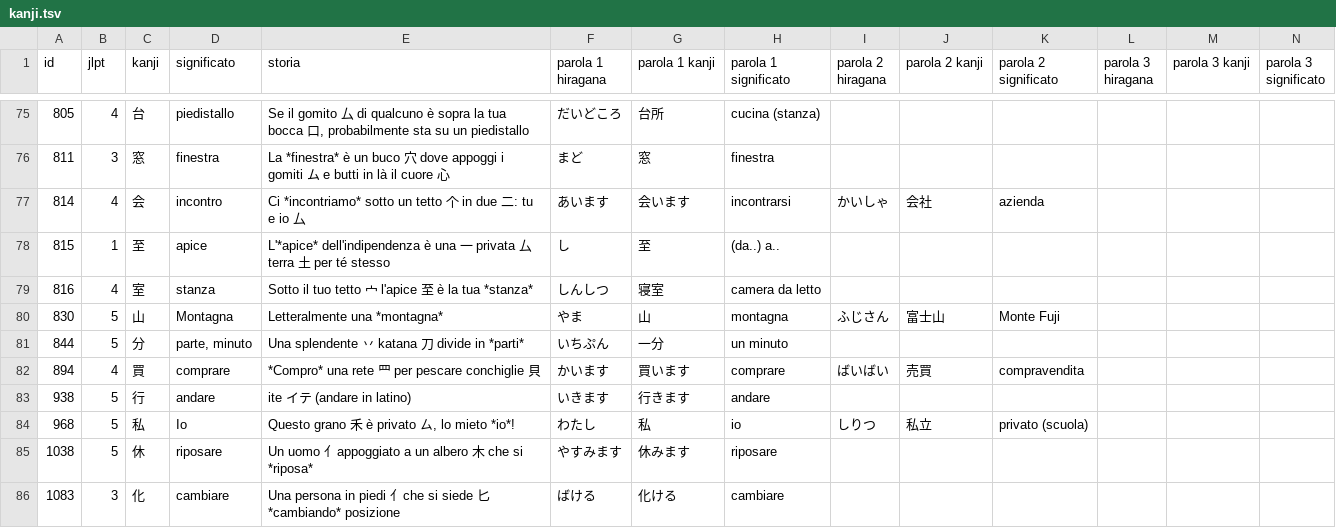
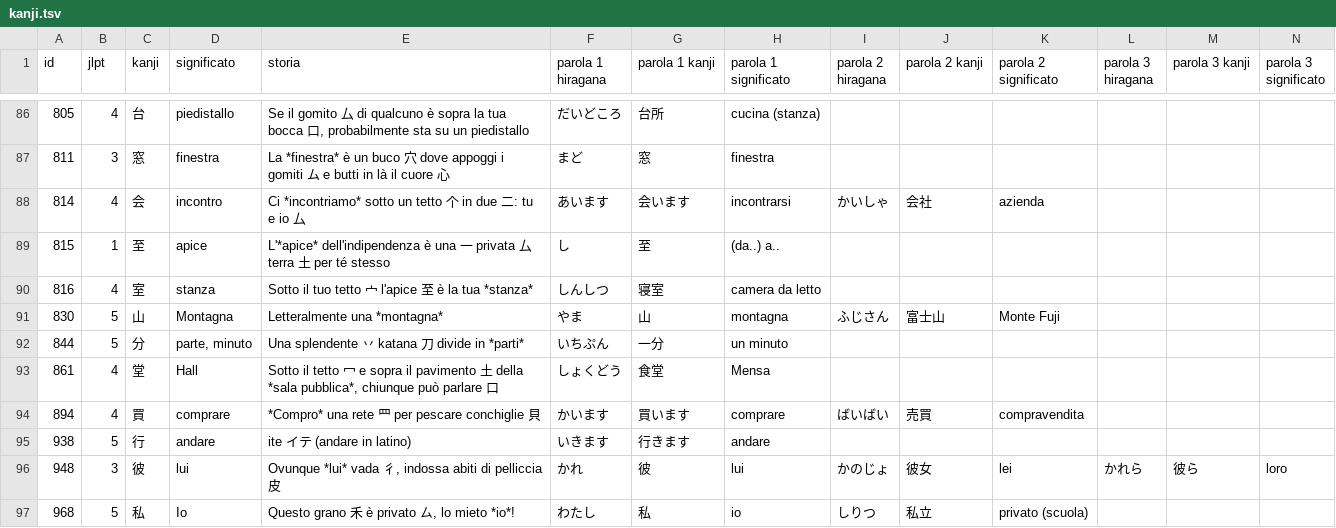
Before and after one commit to EmmanueleVilla/kanji_cards, a TSV file: app/src/main/assets/kanji.tsv, drawn as a sheet; only a part is shown, gaps mark what is left out; the shorter side is filled out with more unchanged rows; the diff covers the shown part only.

```diff
--- a/app/src/main/assets/kanji.tsv
+++ b/app/src/main/assets/kanji.tsv
@@ -81,4 +92,6 @@ id	jlpt	kanji	significato	storia	parola 1 hiragana	parola 1 kanji	parola 1 signi
 844	5	分	parte, minuto	Una splendente 丷 katana 刀 divide in *parti*	いちぷん	一分	un minuto						
+861	4	堂	Hall	Sotto il tetto 冖 e sopra il pavimento 土 della *sala pubblica*, chiunque può parlare 口	しょくどう	食堂	Mensa						
 894	4	買	comprare	*Compro* una rete 罒 per pescare conchiglie 貝	かいます	買います	comprare	ばいばい	売買	compravendita			
 938	5	行	andare	ite イテ (andare in latino)	いきます	行きます	andare						
+948	3	彼	lui	Ovunque *lui* vada 彳, indossa abiti di pelliccia 皮	かれ	彼	lui	かのじょ	彼女	lei	かれら	彼ら	loro
 968	5	私	Io	Questo grano 禾 è privato ㄙ, lo mieto *io*!	わたし	私	io	しりつ	私立	privato (scuola)			
```
Also changed, not shown: 17 added rows, 7 moved rows and 3 edited cells elsewhere in this file, 11 other files.
